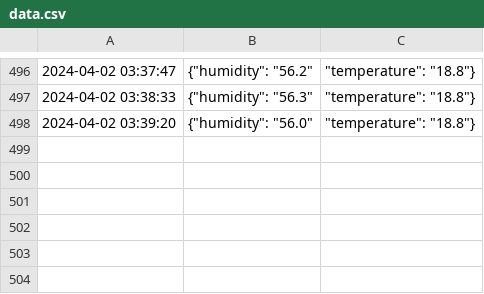
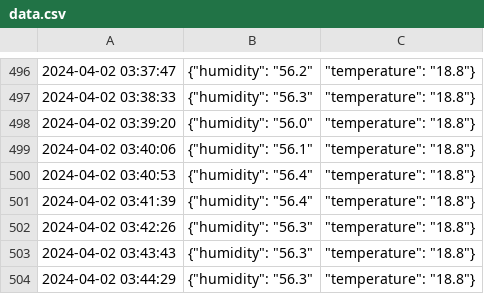
Before and after one commit to mmochtak/meatcure, a CSV file: data.csv, drawn as a sheet; only a part is shown, gaps mark what is left out; the diff names each change by its address in the sheet, - before the commit and + after, or states it on an @@ line.

Commit message:
data update

```diff
--- a/data.csv
+++ b/data.csv
+row 499: 2024-04-02 03:40:06 | {"humidity": "56.1" | "temperature": "18.8"}
+row 500: 2024-04-02 03:40:53 | {"humidity": "56.4" | "temperature": "18.8"}
+row 501: 2024-04-02 03:41:39 | {"humidity": "56.4" | "temperature": "18.8"}
+row 502: 2024-04-02 03:42:26 | {"humidity": "56.3" | "temperature": "18.8"}
+row 503: 2024-04-02 03:43:43 | {"humidity": "56.3" | "temperature": "18.8"}
+row 504: 2024-04-02 03:44:29 | {"humidity": "56.3" | "temperature": "18.8"}
```
